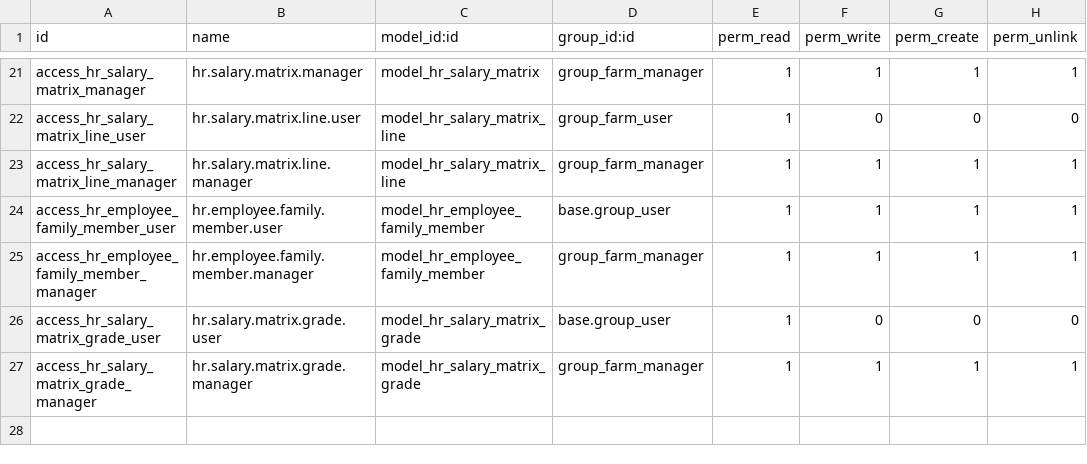
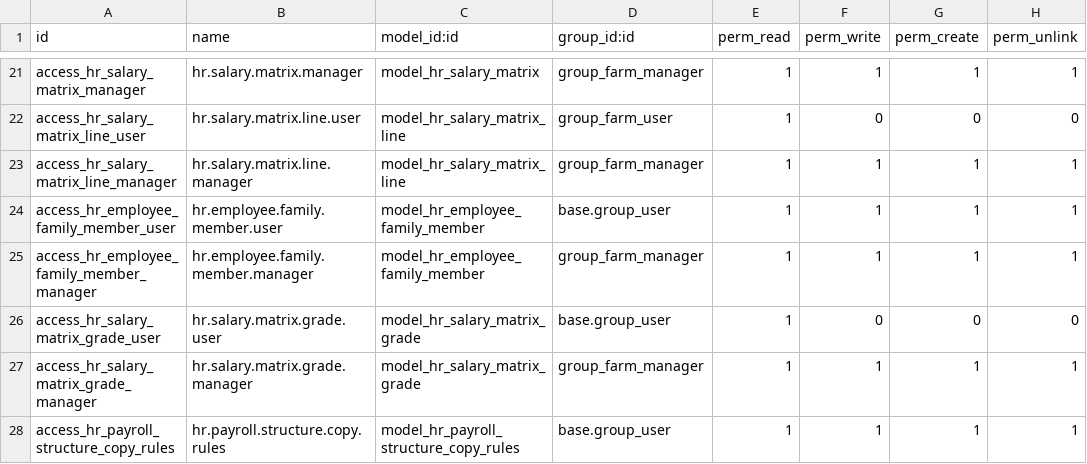
Before and after one commit to Top-Technologies/Farm-Management, a CSV file: security/ir.model.access.csv, drawn as a sheet; only a part is shown, gaps mark what is left out; the diff names each change by its address in the sheet, - before the commit and + after, or states it on an @@ line.

Commit message:
feat(payroll): structure division, sub farm & sub unit batch filtering with auto-naming, clean contract view, and salary rule copy wizard

```diff
--- a/security/ir.model.access.csv
+++ b/security/ir.model.access.csv
+row 28: access_hr_payroll_structure_copy_rules | hr.payroll.structure.copy.rules | model_hr_payroll_structure_copy_rules | base.group_user | 1 | 1 | 1 | 1
```
Also changed, not shown: 8 other files.
